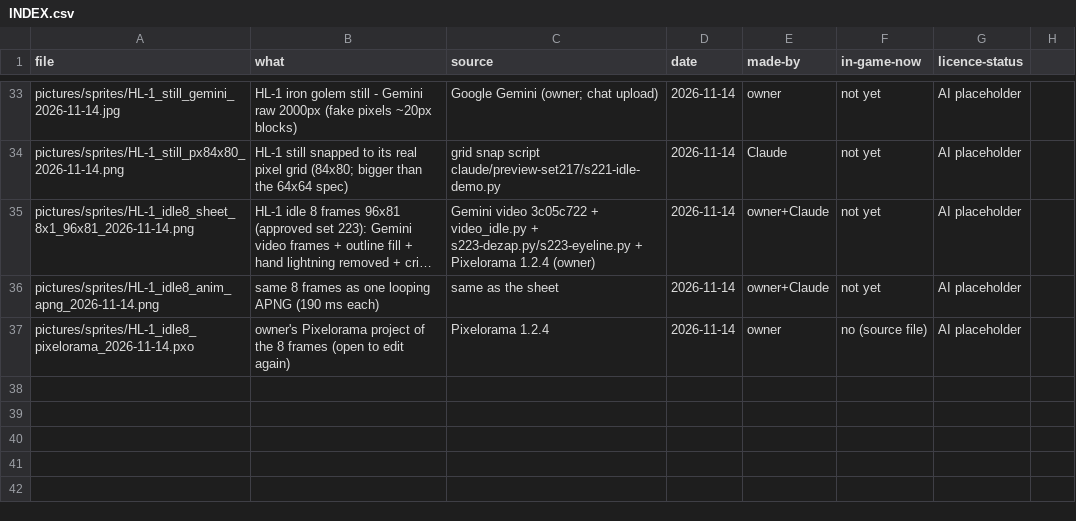
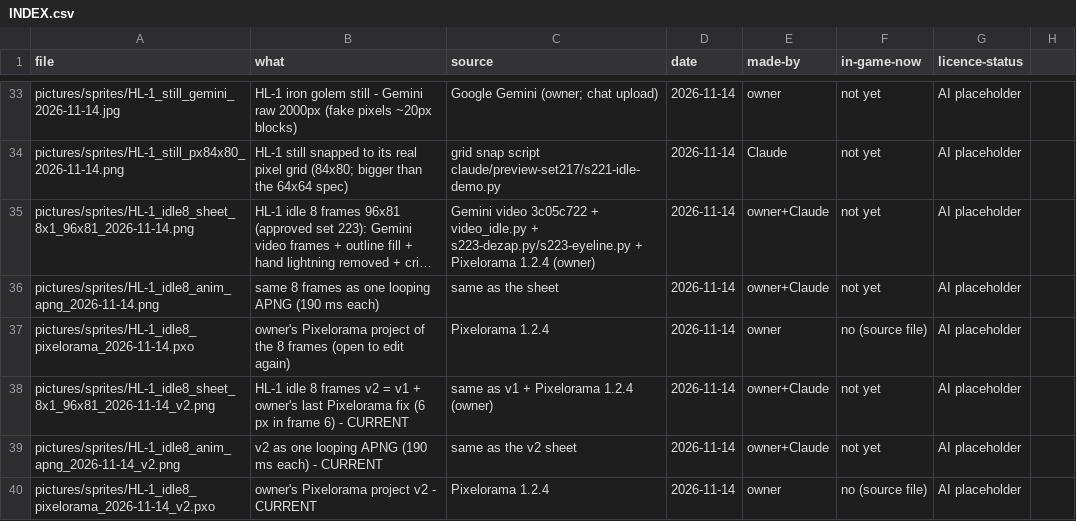
Before and after one commit to nuttratts-code/automon-arena, a CSV file: art/library/INDEX.csv, drawn as a sheet; only a part is shown, gaps mark what is left out; long unchanged cells end in …; the diff names each change by its address in the sheet, - before the commit and + after, or states it on an @@ line.

```diff
--- a/art/library/INDEX.csv
+++ b/art/library/INDEX.csv
+row 38: pictures/sprites/HL-1_idle8_sheet_8x1_96x81_2026-11-14_v2.png | HL-1 idle 8 frames v2 = v1 + owner's last Pixelorama fix (6 px in frame 6) - CURRENT | same as v1 + Pixelorama 1.2.4 (owner) | 2026-11-14 | owner+Claude | not yet | AI placeholder
+row 39: pictures/sprites/HL-1_idle8_anim_apng_2026-11-14_v2.png | v2 as one looping APNG (190 ms each) - CURRENT | same as the v2 sheet | 2026-11-14 | owner+Claude | not yet | AI placeholder
+row 40: pictures/sprites/HL-1_idle8_pixelorama_2026-11-14_v2.pxo | owner's Pixelorama project v2 - CURRENT | Pixelorama 1.2.4 | 2026-11-14 | owner | no (source file) | AI placeholder
```
Also changed, not shown: claude/idle-picks.csv, 4 other files.
